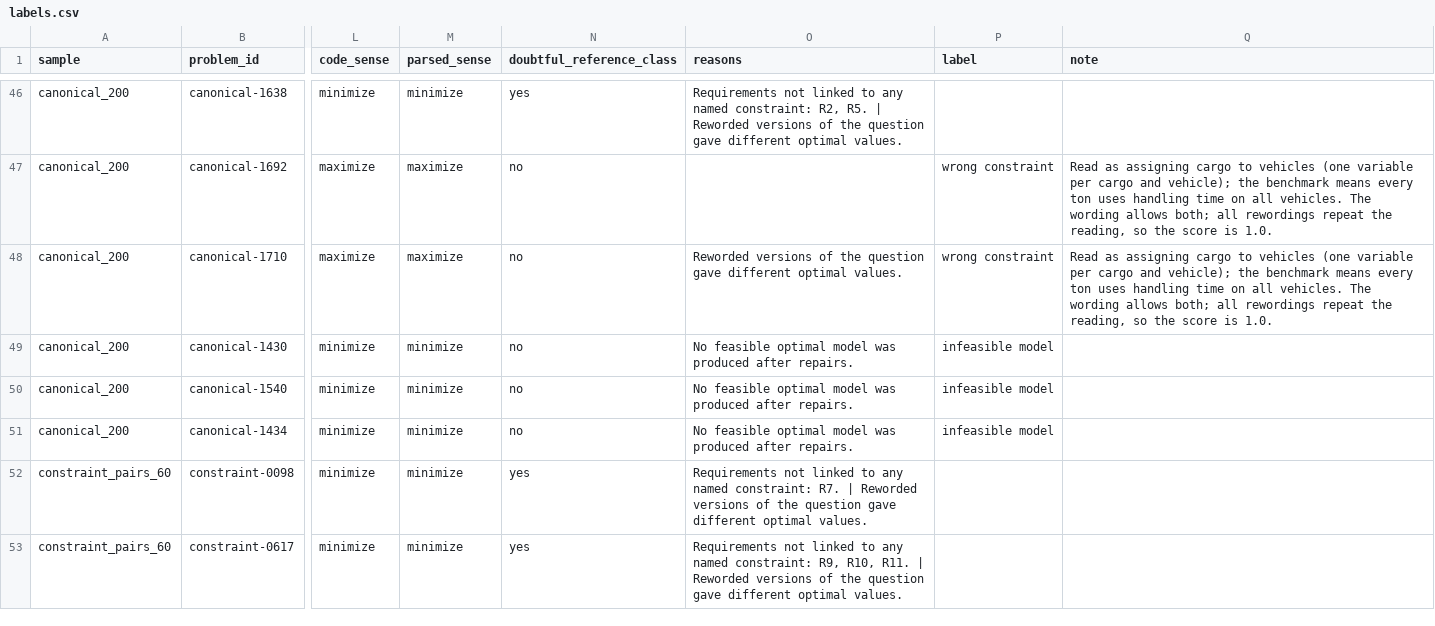
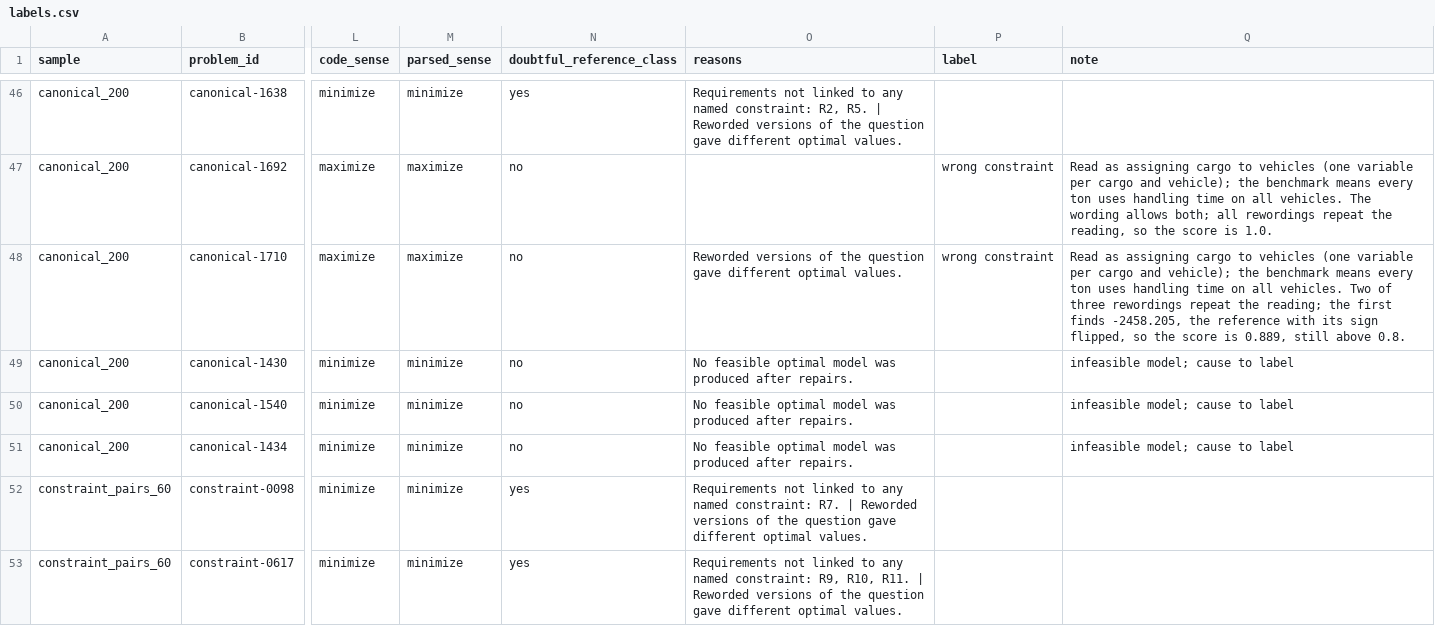
Before and after one commit to mushi0541/verified-optimization-agents, a CSV file: results/failures/labels.csv, drawn as a sheet; only a part is shown, gaps mark what is left out; the diff covers the shown part only; the diff names each change by its address in the sheet, - before the commit and + after, or states it on an @@ line.

Commit message:
Fix the sample name on POSIX, refuse repeated rows, add a pending state
- The sample name is read with PureWindowsPath, so samples\x.json saved on
  Windows gives the right name on Linux and macOS too (CI would otherwise
  see "rows differ").
- A repeated (sample, problem) row is refused instead of counted twice.
- A blank label is pending: table counts pending rows apart and marks the
  table as not final; --complete refuses pending rows for the final table.
- "Infeasible model" is a symptom, not a cause, so it is no longer a label:
  those 16 rows are pending with the note "infeasible model; cause to label".
- canonical-1710's note is corrected: one rewording found the reference with
  its sign flipped, so its score is 0.889, not 1.0.
- results/failures/failures.md and .json: the table so far (not final).

```diff
--- a/results/failures/labels.csv
+++ b/results/failures/labels.csv
-Q48 (note): …all vehicles. The wording allows both; all rewordings repeat the reading, so the score is 1.0.
+Q48 (note): …all vehicles. Two of three rewordings repeat the reading; the first finds -2458.205, the reference with its sign flipped, so the score is 0.889, still above 0.8.
-P49:P51 (label): infeasible model
+P49:P51 (label): (empty)
-Q49:Q51 (note): (empty)
+Q49:Q51 (note): infeasible model; cause to label
```
Also changed, not shown: 26 edited cells elsewhere in this file, 4 other files.
